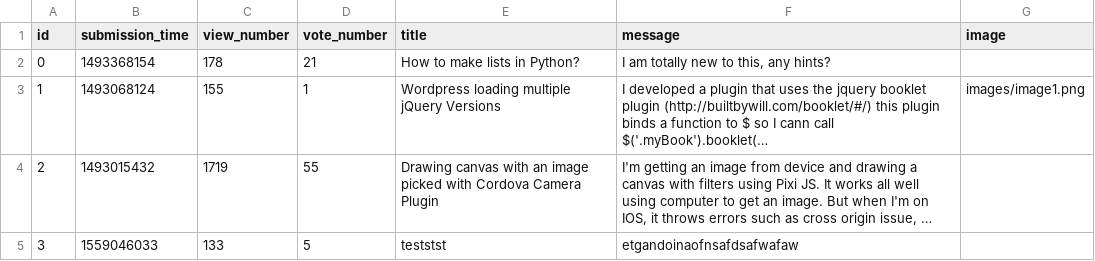
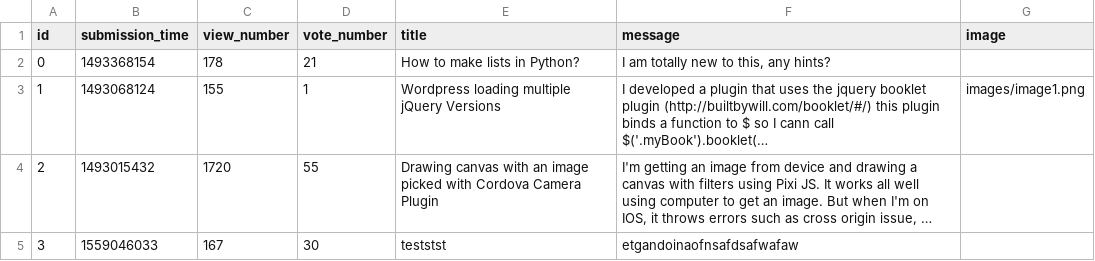
Before and after one commit to Taras2907/ask-mate-python, a CSV file: sample_data/question.csv, drawn as a sheet; long unchanged cells end in …; the diff names each change by its address in the sheet, - before the commit and + after, or states it on an @@ line.

```diff
--- a/sample_data/question.csv
+++ b/sample_data/question.csv
-C4 (view_number): 1719
+C4 (view_number): 1720
-C5 (view_number): 133
+C5 (view_number): 167
-D5 (vote_number): 5
+D5 (vote_number): 30
```
Also changed, not shown: sample_data/answer.csv, 3 other files.
